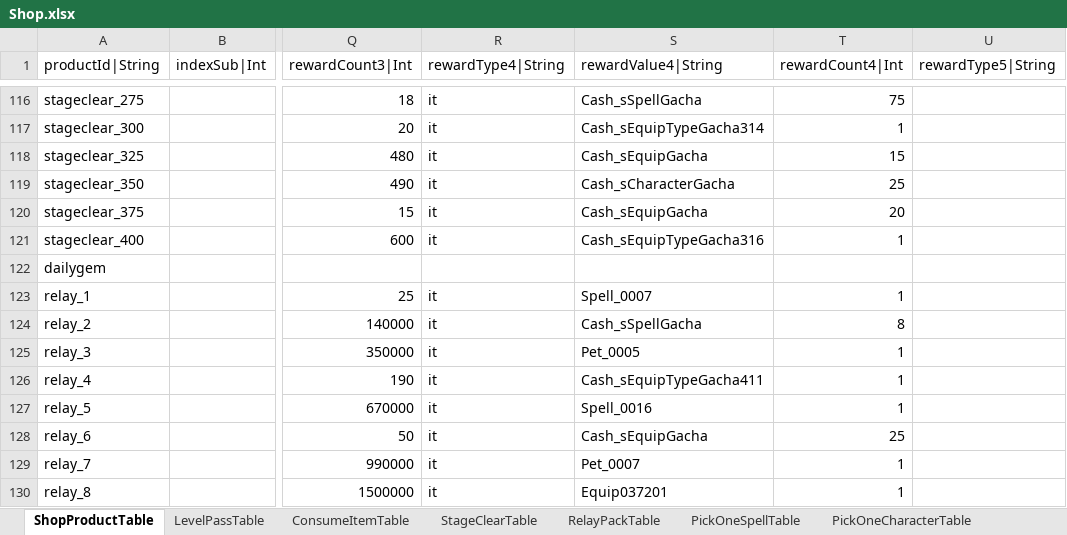
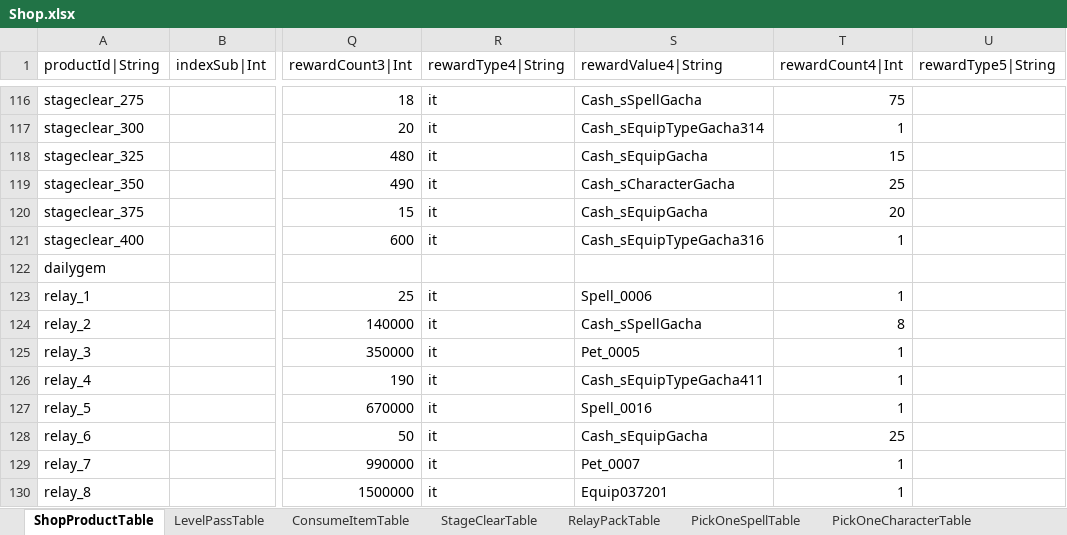
Before and after one commit to hayannal/ProjectNameless, an Excel workbook: Excel/Shop.xlsx, sheet ShopProductTable, drawn as a sheet; only a part is shown, gaps mark what is left out; values as stored, in another font and other column widths than the file's, no borders; the diff names each change by its address in the sheet, - before the commit and + after, or states it on an @@ line.

```diff
--- a/Excel/Shop.xlsx (sheet ShopProductTable)
+++ b/Excel/Shop.xlsx (sheet ShopProductTable)
-S123 (rewardValue4|String): Spell_0007
+S123 (rewardValue4|String): Spell_0006
```
Also changed, not shown: 1 other file.
